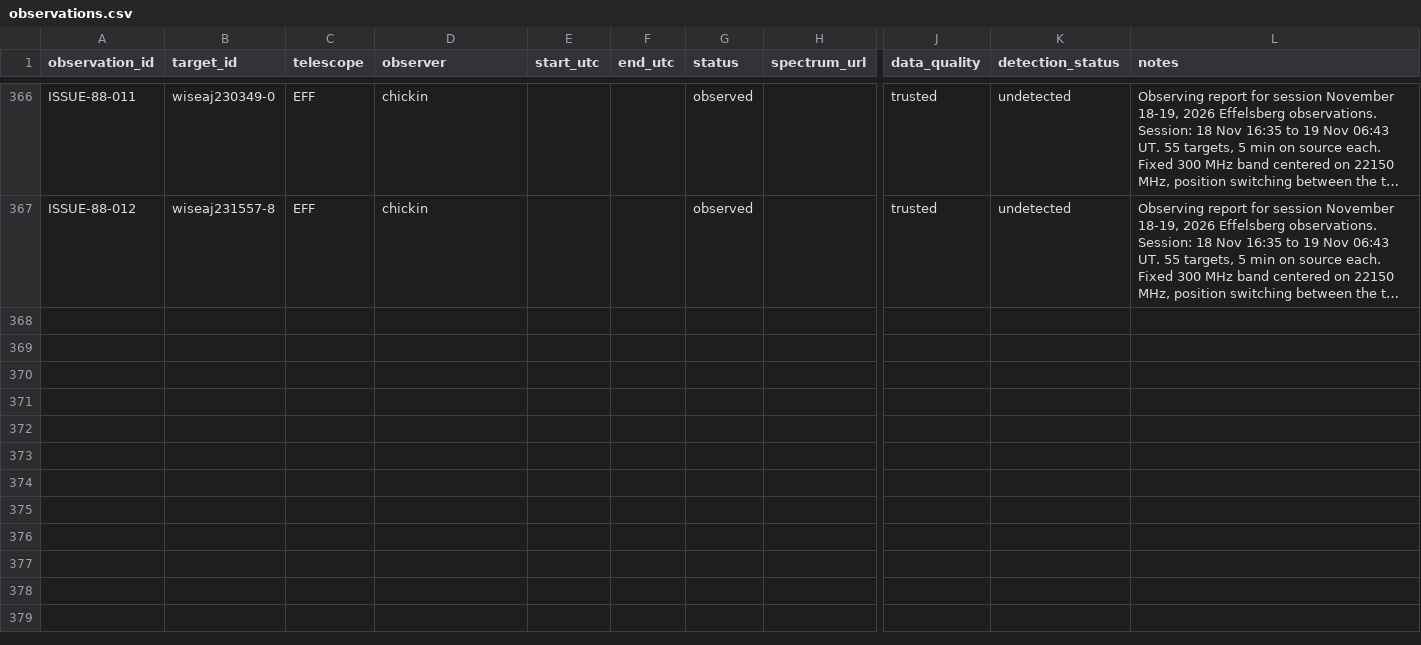
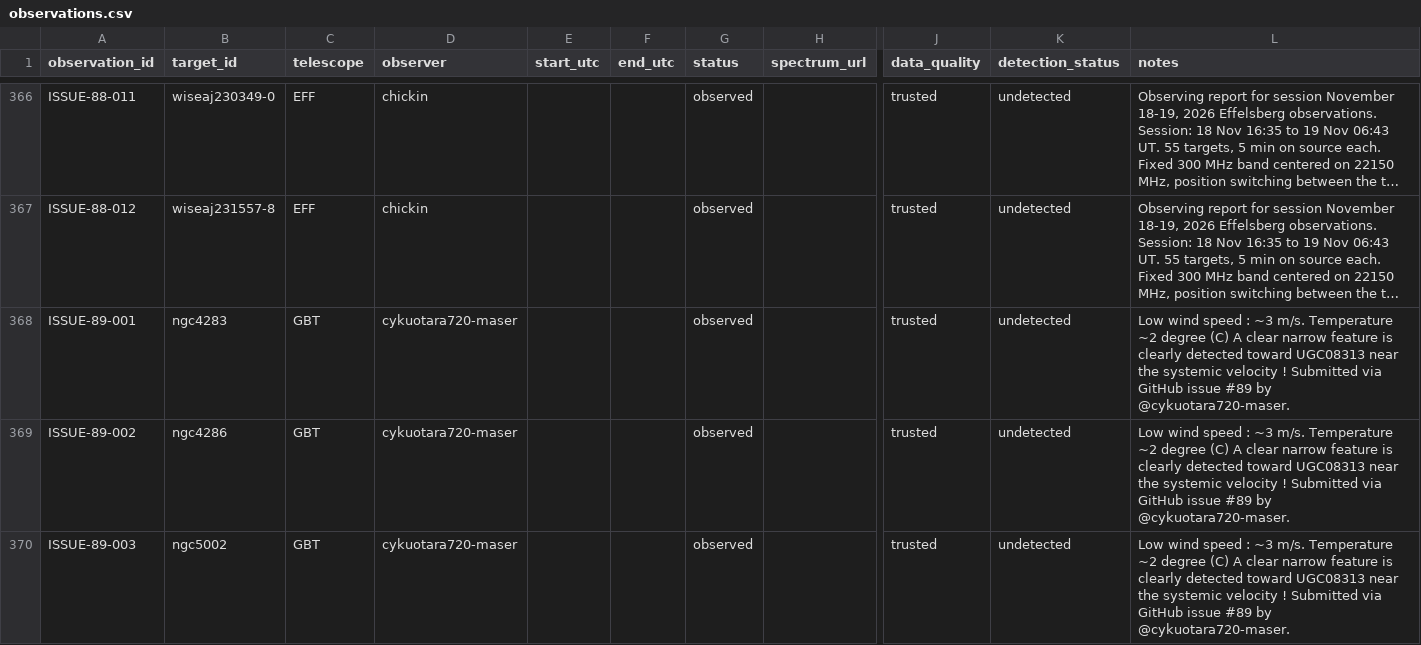
Before and after one commit to dpesce/ANCH0R, a CSV file: data/observations.csv, drawn as a sheet; only a part is shown, gaps mark what is left out; long unchanged cells end in …; rows hold the shown columns only; the diff covers the shown part only; the diff names each change by its address in the sheet, - before the commit and + after, or states it on an @@ line.

```diff
--- a/data/observations.csv
+++ b/data/observations.csv
+row 368: ISSUE-89-001 | ngc4283 | GBT | cykuotara720-maser |  |  | observed |  | trusted | undetected | Low wind speed : ~3 m/s. Temperature ~2 degree (C) A clear narrow feature is clearly detected toward UGC08313 near the systemic velocity ! Submitted via GitHub issue #89 by @cykuotara720-maser.
+row 369: ISSUE-89-002 | ngc4286 | GBT | cykuotara720-maser |  |  | observed |  | trusted | undetected | Low wind speed : ~3 m/s. Temperature ~2 degree (C) A clear narrow feature is clearly detected toward UGC08313 near the systemic velocity ! Submitted via GitHub issue #89 by @cykuotara720-maser.
+row 370: ISSUE-89-003 | ngc5002 | GBT | cykuotara720-maser |  |  | observed |  | trusted | undetected | Low wind speed : ~3 m/s. Temperature ~2 degree (C) A clear narrow feature is clearly detected toward UGC08313 near the systemic velocity ! Submitted via GitHub issue #89 by @cykuotara720-maser.
```
Also changed, not shown: 9 added rows elsewhere in this file, data/master_targets.csv, 1 other file.
